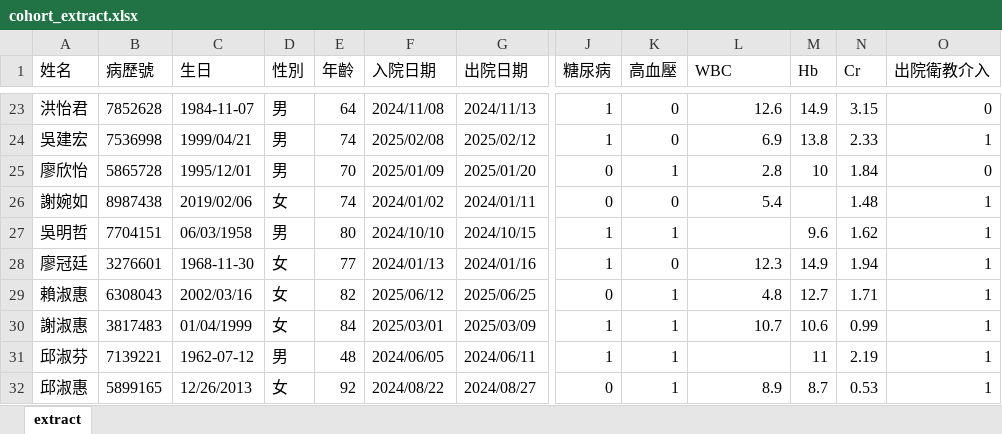
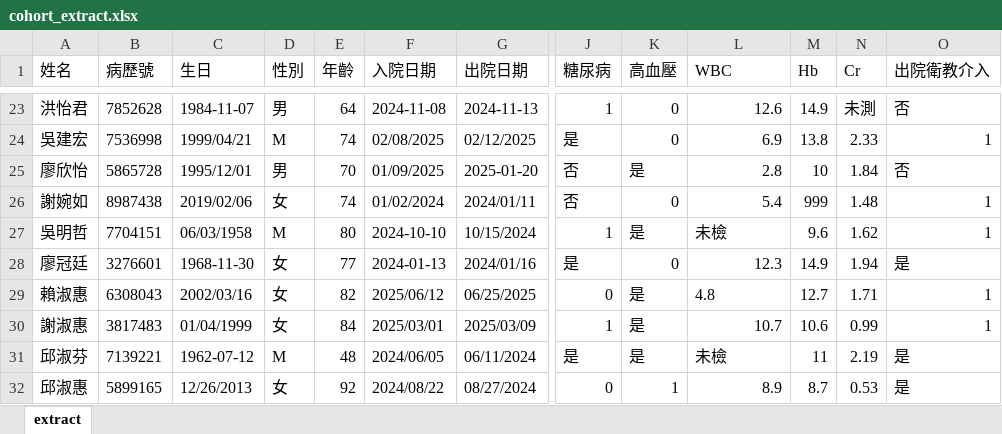
Before and after one commit to odafeng/colon-and-code-data, an Excel workbook: EP1_cohort/cohort_extract.xlsx, sheet extract, drawn as a sheet; only a part is shown, gaps mark what is left out; values as stored, in another font and other column widths than the file's, no borders; the diff covers the shown part only; the diff names each change by its address in the sheet, - before the commit and + after, or states it on an @@ line.

```diff
--- a/EP1_cohort/cohort_extract.xlsx (sheet extract)
+++ b/EP1_cohort/cohort_extract.xlsx (sheet extract)
-F23 (入院日期): 2024/11/08
+F23 (入院日期): 2024-11-08
-G23 (出院日期): 2024/11/13
+G23 (出院日期): 2024-11-13
-N23 (Cr): 3.15
+N23 (Cr): 未測
-O23 (出院衛教介入): 0
+O23 (出院衛教介入): 否
-D24 (性別): 男
+D24 (性別): M
-F24 (入院日期): 2025/02/08
+F24 (入院日期): 02/08/2025
-G24 (出院日期): 2025/02/12
+G24 (出院日期): 02/12/2025
-J24 (糖尿病): 1
+J24 (糖尿病): 是
-F25 (入院日期): 2025/01/09
+F25 (入院日期): 01/09/2025
-G25 (出院日期): 2025/01/20
+G25 (出院日期): 2025-01-20
-J25:J26 (糖尿病): 0
+J25:J26 (糖尿病): 否
-K25 (高血壓): 1
+K25 (高血壓): 是
-O25 (出院衛教介入): 0
+O25 (出院衛教介入): 否
-F26 (入院日期): 2024/01/02
+F26 (入院日期): 01/02/2024
-M26 (Hb): (empty)
+M26 (Hb): 999
-D27 (性別): 男
+D27 (性別): M
-F27 (入院日期): 2024/10/10
+F27 (入院日期): 2024-10-10
-G27 (出院日期): 2024/10/15
+G27 (出院日期): 10/15/2024
-K27 (高血壓): 1
+K27 (高血壓): 是
-L27 (WBC): (empty)
+L27 (WBC): 未檢
-F28 (入院日期): 2024/01/13
+F28 (入院日期): 2024-01-13
-J28 (糖尿病): 1
+J28 (糖尿病): 是
-O28 (出院衛教介入): 1
+O28 (出院衛教介入): 是
-G29 (出院日期): 2025/06/25
+G29 (出院日期): 06/25/2025
-K29:K31 (高血壓): 1
+K29:K31 (高血壓): 是
-L29 alignment: right
+L29 alignment: left
-D31 (性別): 男
+D31 (性別): M
-G31 (出院日期): 2024/06/11
+G31 (出院日期): 06/11/2024
-J31 (糖尿病): 1
+J31 (糖尿病): 是
-L31 (WBC): (empty)
+L31 (WBC): 未檢
-O31:O32 (出院衛教介入): 1
+O31:O32 (出院衛教介入): 是
-G32 (出院日期): 2024/08/27
+G32 (出院日期): 08/27/2024
```
Also changed, not shown: 127 edited cells and cell formats elsewhere in this sheet.
